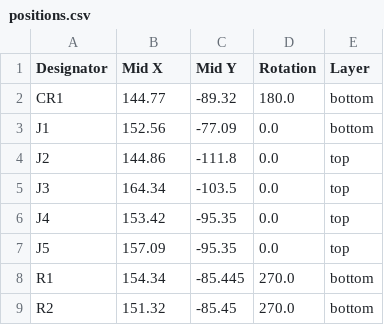
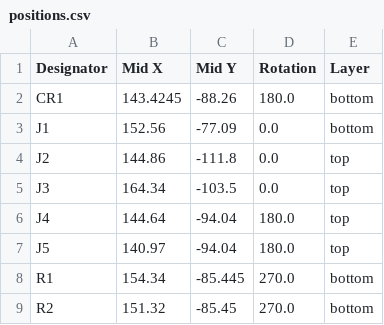
Before and after one commit to IiroKarppanen/ChargingDock, a CSV file: production/positions.csv, drawn as a sheet.

```diff
--- a/production/positions.csv
+++ b/production/positions.csv
@@ -1,3 +1,3 @@
 Designator,Mid X,Mid Y,Rotation,Layer
-CR1,144.77,-89.32,180.0,bottom
+CR1,143.4245,-88.26,180.0,bottom
 J1,152.56,-77.09,0.0,bottom
@@ -5,4 +5,4 @@ J2,144.86,-111.8,0.0,top
 J3,164.34,-103.5,0.0,top
-J4,153.42,-95.35,0.0,top
-J5,157.09,-95.35,0.0,top
+J4,144.64,-94.04,180.0,top
+J5,140.97,-94.04,180.0,top
 R1,154.34,-85.445,270.0,bottom
```
Also changed, not shown: 7 other files.
